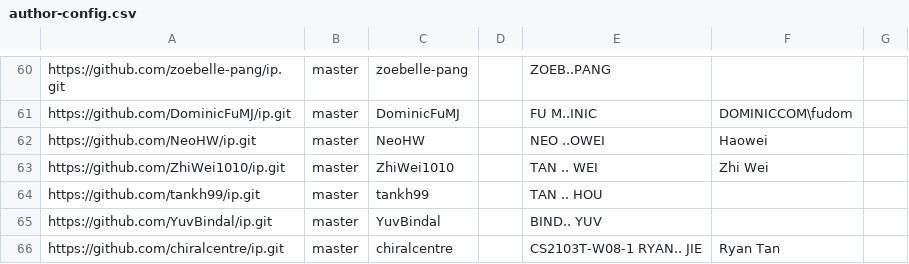
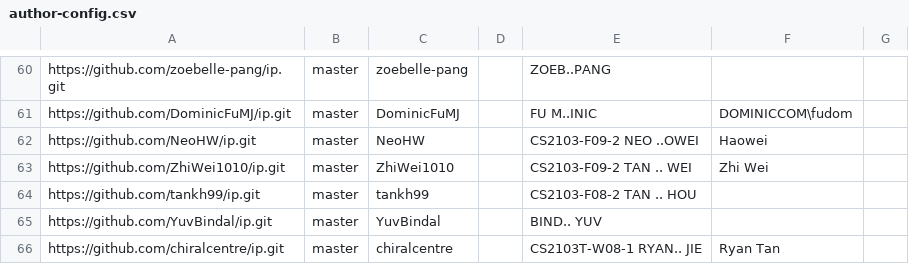
Before and after one commit to nus-cs2103-AY2324S2/ip-dashboard, a CSV file: configs/author-config.csv, drawn as a sheet; only a part is shown, gaps mark what is left out; the diff covers the shown part only.

```diff
--- a/configs/author-config.csv
+++ b/configs/author-config.csv
@@ -61,5 +61,5 @@ https://github.com/zoebelle-pang/ip.git,master,zoebelle-pang,,ZOEB..PANG,,
 https://github.com/DominicFuMJ/ip.git,master,DominicFuMJ,,FU M..INIC,DOMINICCOM\fudom,
-https://github.com/NeoHW/ip.git,master,NeoHW,,NEO ..OWEI,Haowei,
-https://github.com/ZhiWei1010/ip.git,master,ZhiWei1010,,TAN .. WEI,Zhi Wei,
-https://github.com/tankh99/ip.git,master,tankh99,,TAN .. HOU,,
+https://github.com/NeoHW/ip.git,master,NeoHW,,CS2103-F09-2 NEO ..OWEI,Haowei,
+https://github.com/ZhiWei1010/ip.git,master,ZhiWei1010,,CS2103-F09-2 TAN .. WEI,Zhi Wei,
+https://github.com/tankh99/ip.git,master,tankh99,,CS2103-F08-2 TAN .. HOU,,
 https://github.com/YuvBindal/ip.git,master,YuvBindal,,BIND.. YUV,,
```
Also changed, not shown: 36 edited cells elsewhere in this file.
